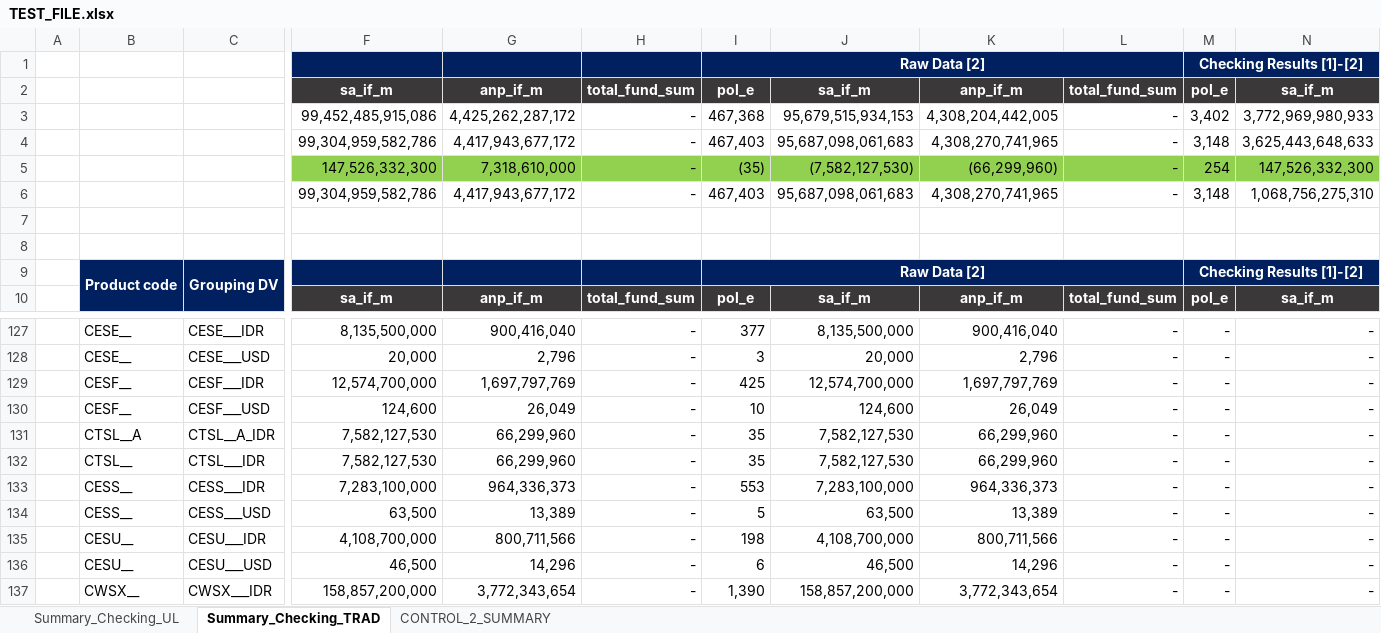
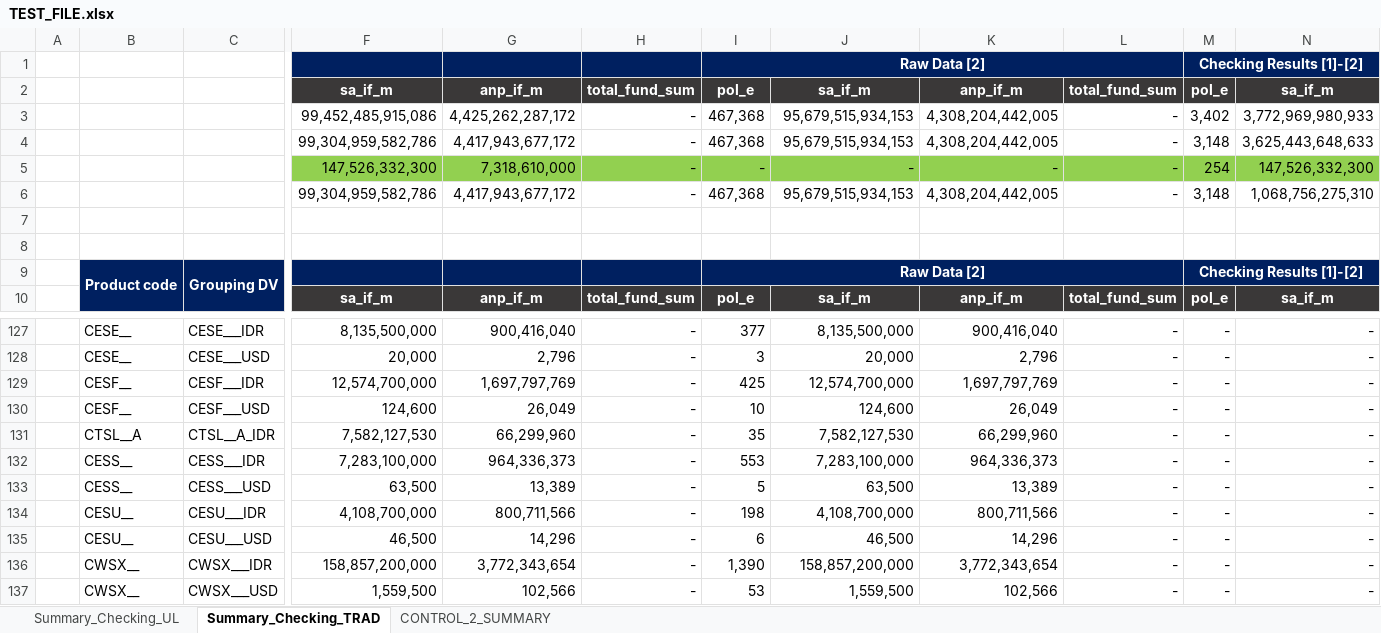
Before and after one commit to azlifedosemon/IRCS-v2, an Excel workbook: IRCS2-devbuild/source/TEST_FILE.xlsx, sheet Summary_Checking_TRAD, drawn as a sheet; only a part is shown, gaps mark what is left out; the shorter side is filled out with more unchanged rows; values as stored, in another font and other column widths than the file's, no borders; conditional formats not drawn; rows hold the shown columns only; the diff names each change by its address in the sheet, - before the commit and + after, or states it on an @@ line.

```diff
--- a/IRCS2-devbuild/source/TEST_FILE.xlsx (sheet Summary_Checking_TRAD)
+++ b/IRCS2-devbuild/source/TEST_FILE.xlsx (sheet Summary_Checking_TRAD)
-I4: 467,403
+I4: 467,368
-J4: 95,687,098,061,683
+J4: 95,679,515,934,153
-K4: 4,308,270,741,965
+K4: 4,308,204,442,005
-I5: (35)
+I5: -
-J5: (7,582,127,530)
+J5: -
-K5: (66,299,960)
+K5: -
-I6: 467,403
+I6: 467,368
-J6: 95,687,098,061,683
+J6: 95,679,515,934,153
-K6: 4,308,270,741,965
+K6: 4,308,204,442,005
-row 132:  | CTSL__ | CTSL___IDR | 7,582,127,530 | 66,299,960 | - | 35 | 7,582,127,530 | 66,299,960 | - | - | -
```
Also changed, not shown: sheet CONTROL_2_SUMMARY, 3 other files.
